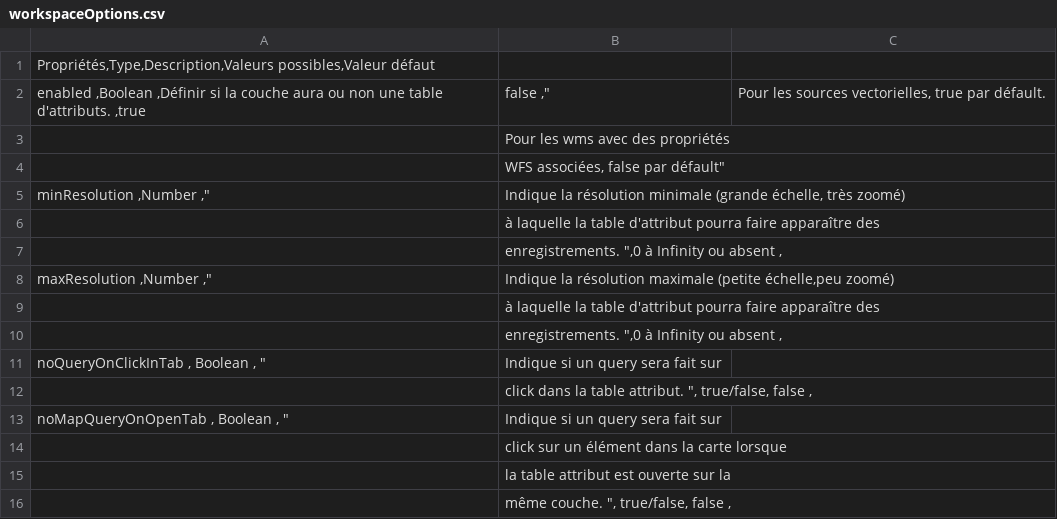
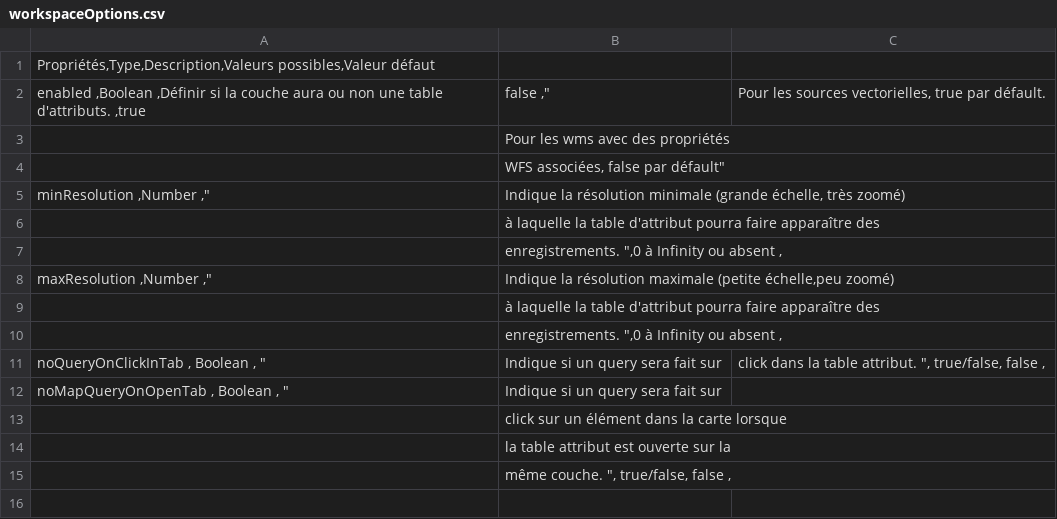
Before and after one commit to infra-geo-ouverte/igo2, a CSV file: docs/_tables/fr/properties/workspaceOptions.csv, drawn as a sheet.

```diff
--- a/docs/_tables/fr/properties/workspaceOptions.csv
+++ b/docs/_tables/fr/properties/workspaceOptions.csv
@@ -10,4 +10,3 @@ maxResolution ,Number ,"| Indique la résolution maximale (petite échelle,p
 | enregistrements. ",0 à Infinity ou absent ,
-noQueryOnClickInTab , Boolean , "| Indique si un query sera fait sur
-| click dans la table attribut. ", true/false, false ,
+noQueryOnClickInTab , Boolean , "| Indique si un query sera fait sur | click dans la table attribut. ", true/false, false ,
 noMapQueryOnOpenTab , Boolean , "| Indique si un query sera fait sur
```
Also changed, not shown: docs/_tables/fr/properties/sources/wms-wfs-params.csv.
